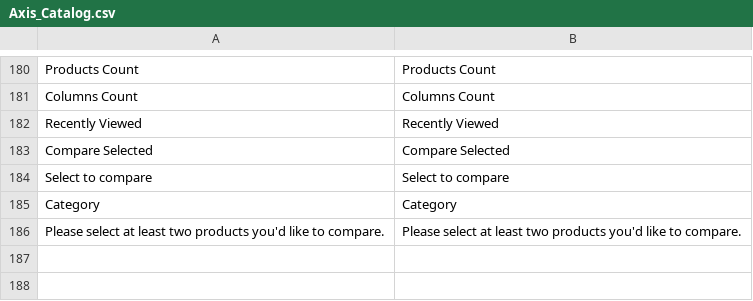
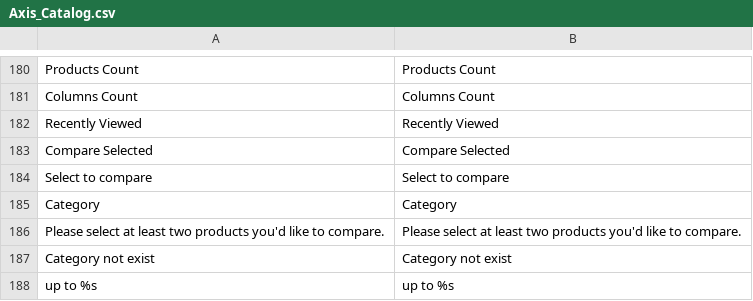
Before and after one commit to axis/axiscommerce, a CSV file: app/locale/en_US/Axis_Catalog.csv, drawn as a sheet; only a part is shown, gaps mark what is left out.

```diff
--- a/app/locale/en_US/Axis_Catalog.csv
+++ b/app/locale/en_US/Axis_Catalog.csv
@@ -186 +186,3 @@
 "Please select at least two products you'd like to compare.","Please select at least two products you'd like to compare."
+"Category not exist","Category not exist"
+"up to %s","up to %s"
```
Also changed, not shown: app/locale/ru_RU/Axis_Catalog.csv, app/locale/ru_RU/Axis_Core.csv, 2 other files.
